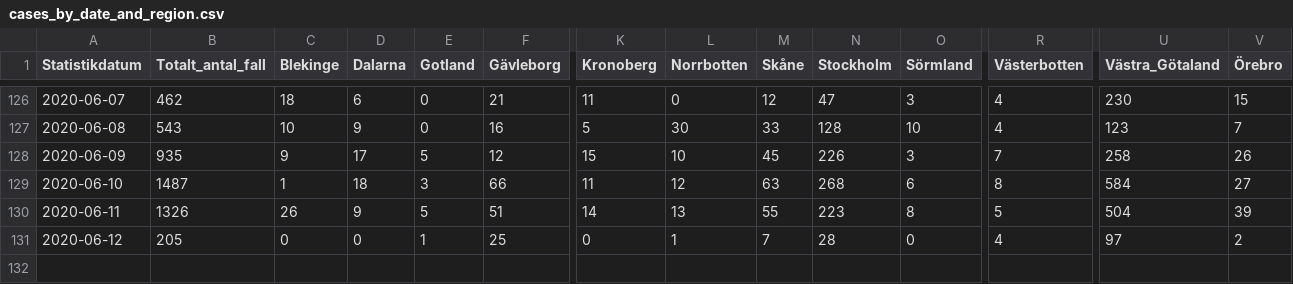
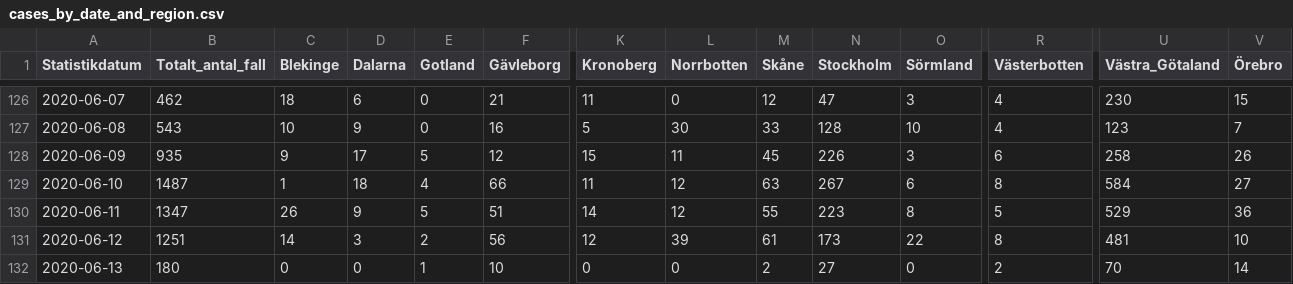
Before and after one commit to shortlisted/covid-19-sweden, a CSV file: cases_by_date_and_region.csv, drawn as a sheet; only a part is shown, gaps mark what is left out; removed rows and columns are numbered as before the commit, all else as after; rows hold the shown columns only; the diff names each change by its address in the sheet, - before the commit and + after, or states it on an @@ line.

Commit message:
June 13, Swedish covid-19 data

```diff
--- a/cases_by_date_and_region.csv
+++ b/cases_by_date_and_region.csv
-L128 (Norrbotten): 10
+L128 (Norrbotten): 11
-R128 (Västerbotten): 7
+R128 (Västerbotten): 6
-E129 (Gotland): 3
+E129 (Gotland): 4
-N129 (Stockholm): 268
+N129 (Stockholm): 267
-B130 (Totalt_antal_fall): 1326
+B130 (Totalt_antal_fall): 1347
-L130 (Norrbotten): 13
+L130 (Norrbotten): 12
-U130 (Västra_Götaland): 504
+U130 (Västra_Götaland): 529
-V130 (Örebro): 39
+V130 (Örebro): 36
-row 131: 2020-06-12 | 205 | 0 | 0 | 1 | 25 | 0 | 1 | 7 | 28 | 0 | 4 | 97 | 2
+row 131: 2020-06-12 | 1251 | 14 | 3 | 2 | 56 | 12 | 39 | 61 | 173 | 22 | 8 | 481 | 10
+row 132: 2020-06-13 | 180 | 0 | 0 | 1 | 10 | 0 | 0 | 2 | 27 | 0 | 2 | 70 | 14
```
Also changed, not shown: ICU_by_date.csv, deaths_by_date.csv, 3 other files.
